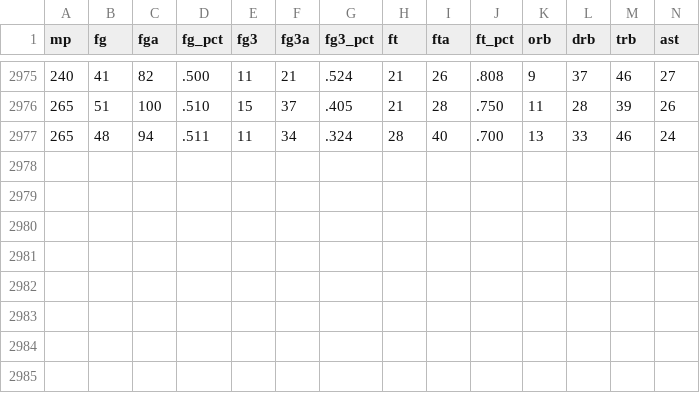
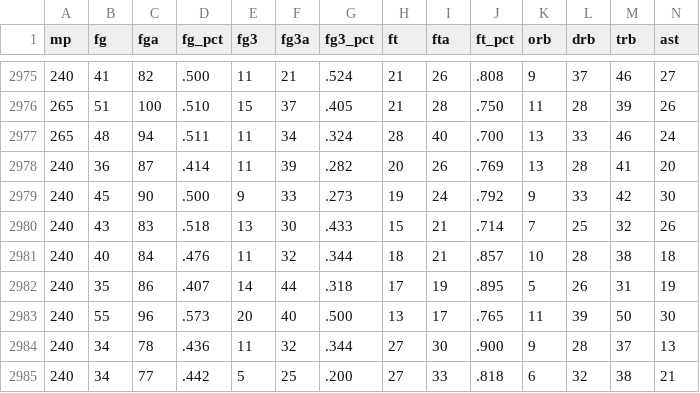
Before and after one commit to Panawlad/NBA-analysis, a CSV file: team_totals_completo.csv, drawn as a sheet; only a part is shown, gaps mark what is left out; rows hold the shown columns only; the diff names each change by its address in the sheet, - before the commit and + after, or states it on an @@ line.

```diff
--- a/team_totals_completo.csv
+++ b/team_totals_completo.csv
+row 2978: 240 | 36 | 87 | .414 | 11 | 39 | .282 | 20 | 26 | .769 | 13 | 28 | 41 | 20
+row 2979: 240 | 45 | 90 | .500 | 9 | 33 | .273 | 19 | 24 | .792 | 9 | 33 | 42 | 30
+row 2980: 240 | 43 | 83 | .518 | 13 | 30 | .433 | 15 | 21 | .714 | 7 | 25 | 32 | 26
+row 2981: 240 | 40 | 84 | .476 | 11 | 32 | .344 | 18 | 21 | .857 | 10 | 28 | 38 | 18
+row 2982: 240 | 35 | 86 | .407 | 14 | 44 | .318 | 17 | 19 | .895 | 5 | 26 | 31 | 19
+row 2983: 240 | 55 | 96 | .573 | 20 | 40 | .500 | 13 | 17 | .765 | 11 | 39 | 50 | 30
+row 2984: 240 | 34 | 78 | .436 | 11 | 32 | .344 | 27 | 30 | .900 | 9 | 28 | 37 | 13
+row 2985: 240 | 34 | 77 | .442 | 5 | 25 | .200 | 27 | 33 | .818 | 6 | 32 | 38 | 21
```
Also changed, not shown: 6 other files.
